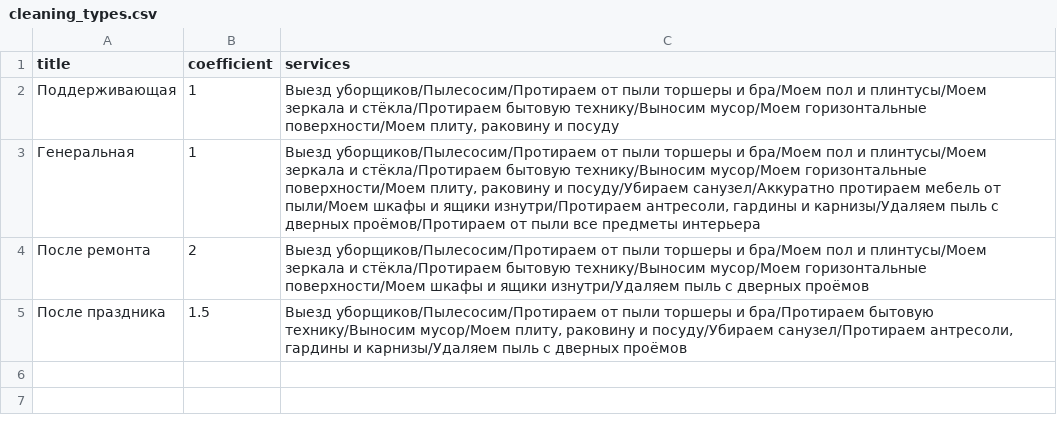
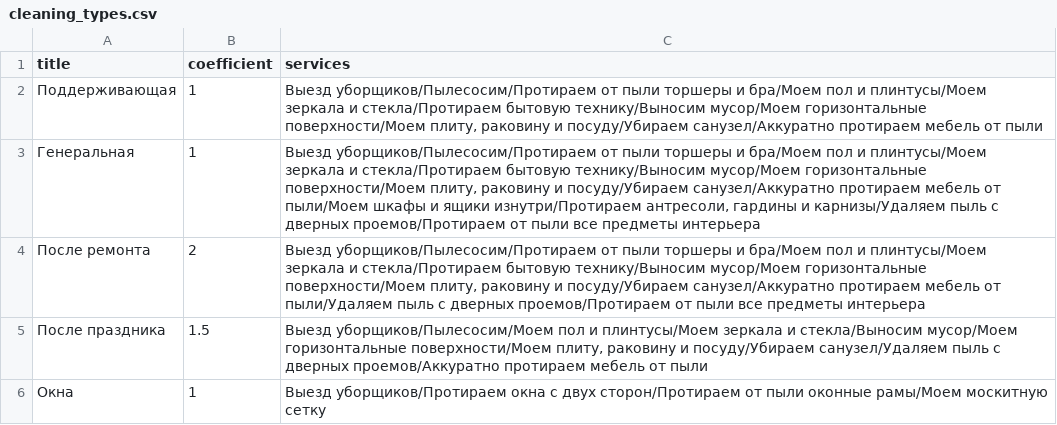
Before and after one commit to Clean-PRO/backend, a CSV file: backend/services/management/commands/csv_import/cleaning_types/cleaning_types.csv, drawn as a sheet.

Commit message:
Update services

```diff
--- a/backend/services/management/commands/csv_import/cleaning_types/cleaning_types.csv
+++ b/backend/services/management/commands/csv_import/cleaning_types/cleaning_types.csv
@@ -1,5 +1,6 @@
 title;coefficient;services
-Поддерживающая;1;Выезд уборщиков/Пылесосим/Протираем от пыли торшеры и бра/Моем пол и плинтусы/Моем зеркала и стёкла/Протираем бытовую технику/Выносим мусор/Моем горизонтальные поверхности/Моем плиту, раковину и посуду
-Генеральная;1;Выезд уборщиков/Пылесосим/Протираем от пыли торшеры и бра/Моем пол и плинтусы/Моем зеркала и стёкла/Протираем бытовую технику/Выносим мусор/Моем горизонтальные поверхности/Моем плиту, раковину и посуду/Убираем санузел/Аккуратно протираем мебель от пыли/Моем шкафы и ящики изнутри/Протираем антресоли, гардины и карнизы/Удаляем пыль с дверных проёмов/Протираем от пыли все предметы интерьера
-После ремонта;2;Выезд уборщиков/Пылесосим/Протираем от пыли торшеры и бра/Моем пол и плинтусы/Моем зеркала и стёкла/Протираем бытовую технику/Выносим мусор/Моем горизонтальные поверхности/Моем шкафы и ящики изнутри/Удаляем пыль с дверных проёмов
-После праздника;1.5;Выезд уборщиков/Пылесосим/Протираем от пыли торшеры и бра/Протираем бытовую технику/Выносим мусор/Моем плиту, раковину и посуду/Убираем санузел/Протираем антресоли, гардины и карнизы/Удаляем пыль с дверных проёмов
+Поддерживающая;1;Выезд уборщиков/Пылесосим/Протираем от пыли торшеры и бра/Моем пол и плинтусы/Моем зеркала и стекла/Протираем бытовую технику/Выносим мусор/Моем горизонтальные поверхности/Моем плиту, раковину и посуду/Убираем санузел/Аккуратно протираем мебель от пыли
+Генеральная;1;Выезд уборщиков/Пылесосим/Протираем от пыли торшеры и бра/Моем пол и плинтусы/Моем зеркала и стекла/Протираем бытовую технику/Выносим мусор/Моем горизонтальные поверхности/Моем плиту, раковину и посуду/Убираем санузел/Аккуратно протираем мебель от пыли/Моем шкафы и ящики изнутри/Протираем антресоли, гардины и карнизы/Удаляем пыль с дверных проемов/Протираем от пыли все предметы интерьера
+После ремонта;2;Выезд уборщиков/Пылесосим/Протираем от пыли торшеры и бра/Моем пол и плинтусы/Моем зеркала и стекла/Протираем бытовую технику/Выносим мусор/Моем горизонтальные поверхности/Моем плиту, раковину и посуду/Убираем санузел/Аккуратно протираем мебель от пыли/Удаляем пыль с дверных проемов/Протираем от пыли все предметы интерьера
+После праздника;1.5;Выезд уборщиков/Пылесосим/Моем пол и плинтусы/Моем зеркала и стекла/Выносим мусор/Моем горизонтальные поверхности/Моем плиту, раковину и посуду/Убираем санузел/Удаляем пыль с дверных проемов/Аккуратно протираем мебель от пыли
+Окна;1;Выезд уборщиков/Протираем окна с двух сторон/Протираем от пыли оконные рамы/Моем москитную сетку
```
Also changed, not shown: backend/services/management/commands/csv_import/services/services.csv.
